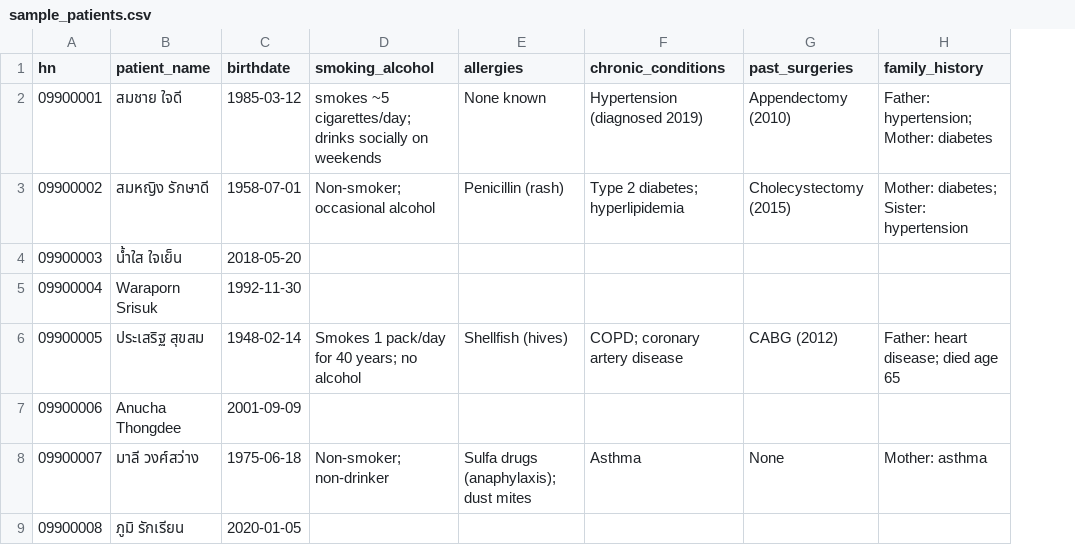
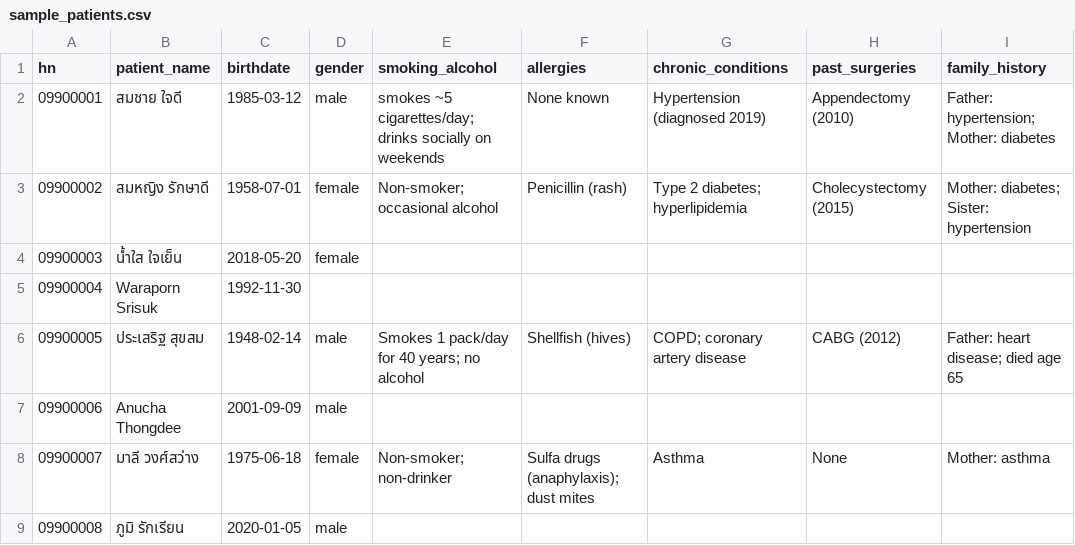
Before and after one commit to NyanSintZaw/AI-OPD-Prescreening-Triage-System, a CSV file: hospital-his-mock/sample_patients.csv, drawn as a sheet; only a part is shown; the diff names each change by its address in the sheet, - before the commit and + after, or states it on an @@ line.

```diff
--- a/hospital-his-mock/sample_patients.csv
+++ b/hospital-his-mock/sample_patients.csv
+column D (gender), rows 2-9: male | female | female |  | male | male | female | male
```
Also changed, not shown: 48 other files.
